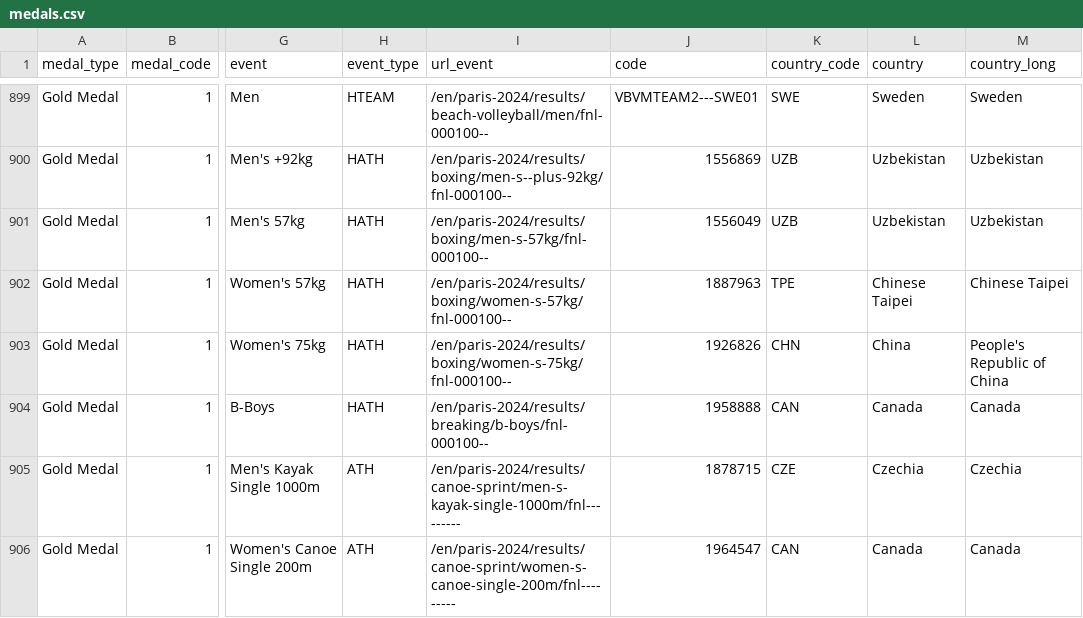
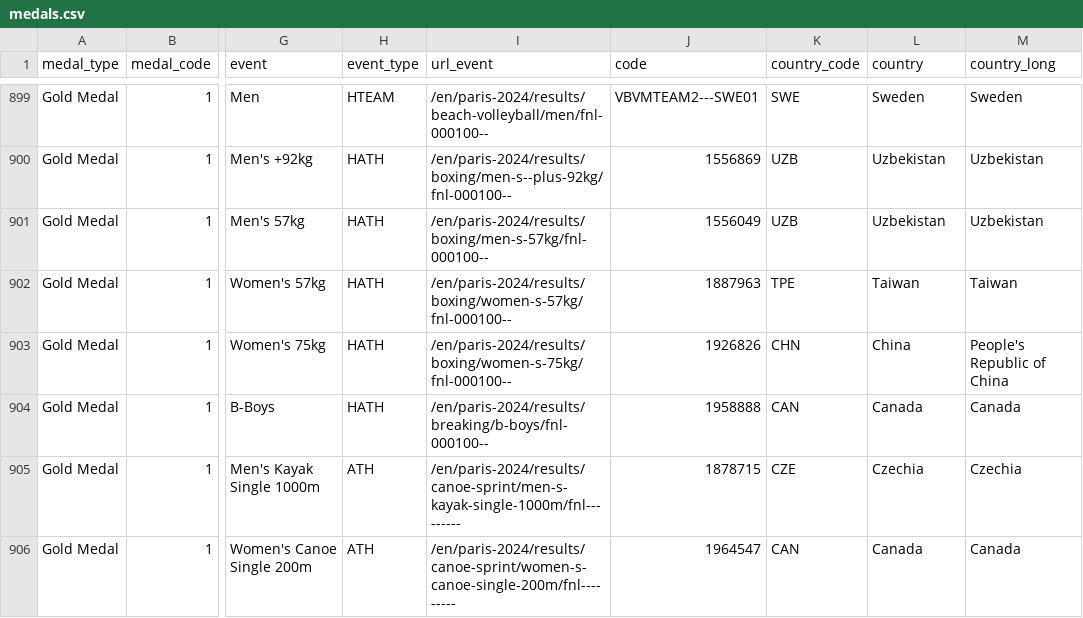
Before and after one commit to ChanGarrickT/ECS272-Winter2026, a CSV file: Homework2/garchan/data/medals.csv, drawn as a sheet; only a part is shown, gaps mark what is left out; the diff covers the shown part only; the diff names each change by its address in the sheet, - before the commit and + after, or states it on an @@ line.

```diff
--- a/Homework2/garchan/data/medals.csv
+++ b/Homework2/garchan/data/medals.csv
-L902 (country): Chinese Taipei
+L902 (country): Taiwan
-M902 (country_long): Chinese Taipei
+M902 (country_long): Taiwan
```
Also changed, not shown: 20 edited cells elsewhere in this file, 4 other files.
